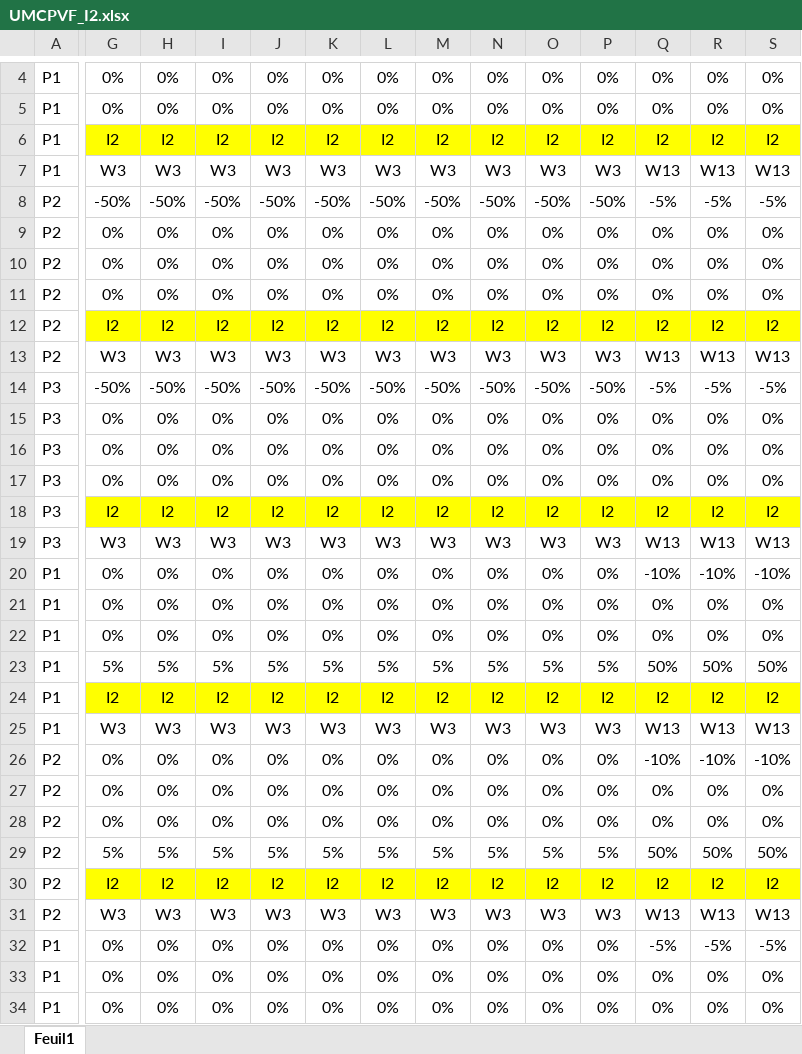
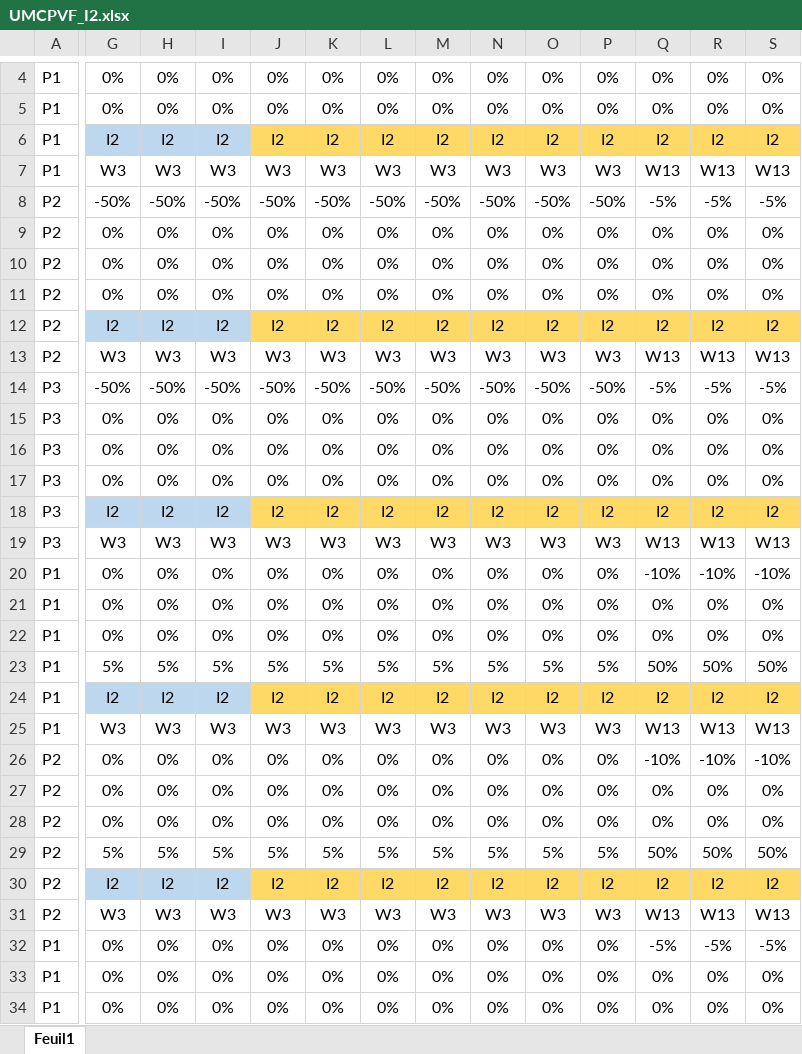
Before and after one commit to hadamrd/SC_DSS_SIMU, an Excel workbook: uncertainty_models/UMCPVF_I2.xlsx, sheet Feuil1, drawn as a sheet; only a part is shown, gaps mark what is left out; values as stored, in another font and other column widths than the file's, no borders; the diff covers the shown part only; the diff names each change by its address in the sheet, - before the commit and + after, or states it on an @@ line.

```diff
--- a/uncertainty_models/UMCPVF_I2.xlsx (sheet Feuil1)
+++ b/uncertainty_models/UMCPVF_I2.xlsx (sheet Feuil1)
-G6:I6 fill: #FFFF00
+G6:I6 fill: #BDD7EE
-J6:S6 fill: #FFFF00
+J6:S6 fill: #FFD966
-G12:I12 fill: #FFFF00
+G12:I12 fill: #BDD7EE
-J12:S12 fill: #FFFF00
+J12:S12 fill: #FFD966
-G18:I18 fill: #FFFF00
+G18:I18 fill: #BDD7EE
-J18:S18 fill: #FFFF00
+J18:S18 fill: #FFD966
-G24:I24 fill: #FFFF00
+G24:I24 fill: #BDD7EE
-J24:S24 fill: #FFFF00
+J24:S24 fill: #FFD966
-G30:I30 fill: #FFFF00
+G30:I30 fill: #BDD7EE
-J30:S30 fill: #FFFF00
+J30:S30 fill: #FFD966
```
Also changed, not shown: cell formats elsewhere in this sheet, uncertainty_models/UMCDF_I2.xlsx, 1 other file.
